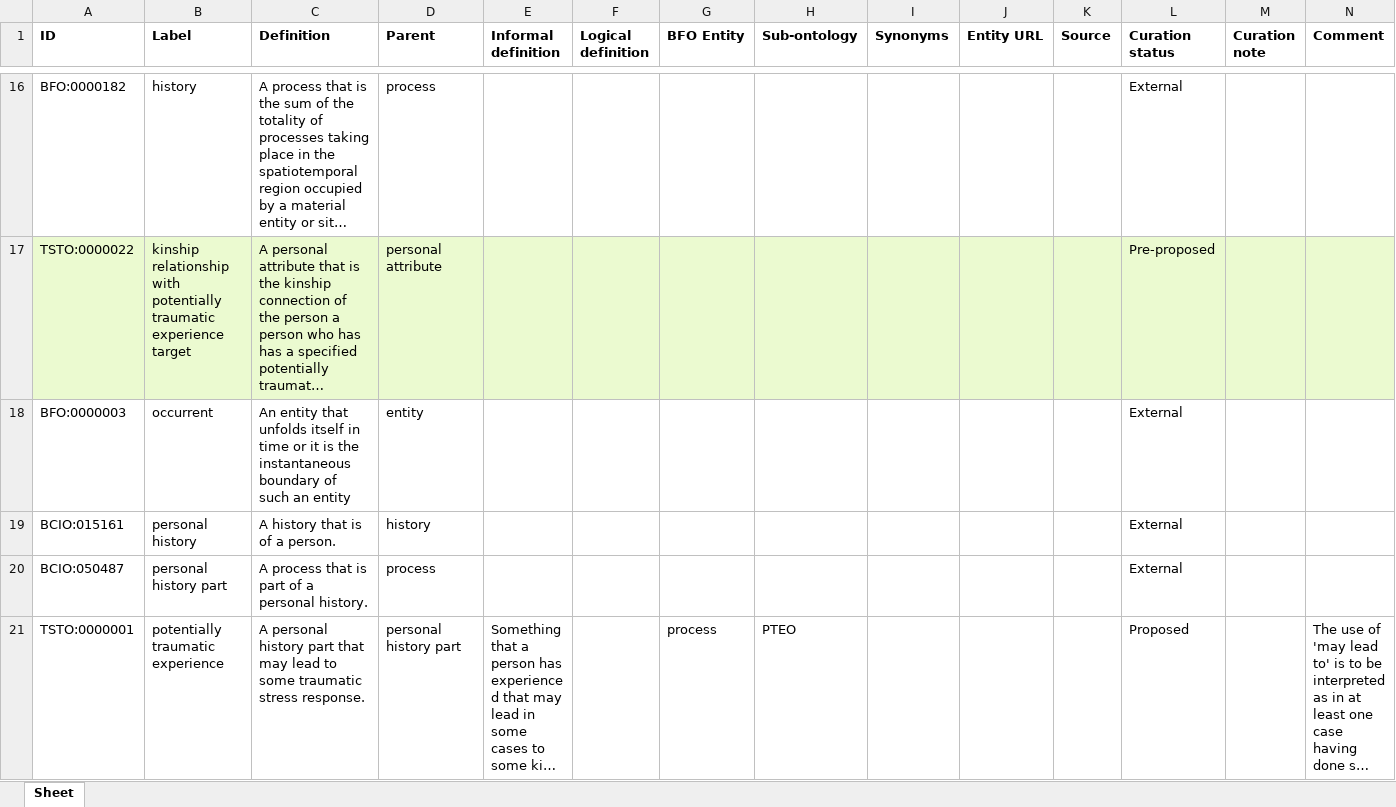
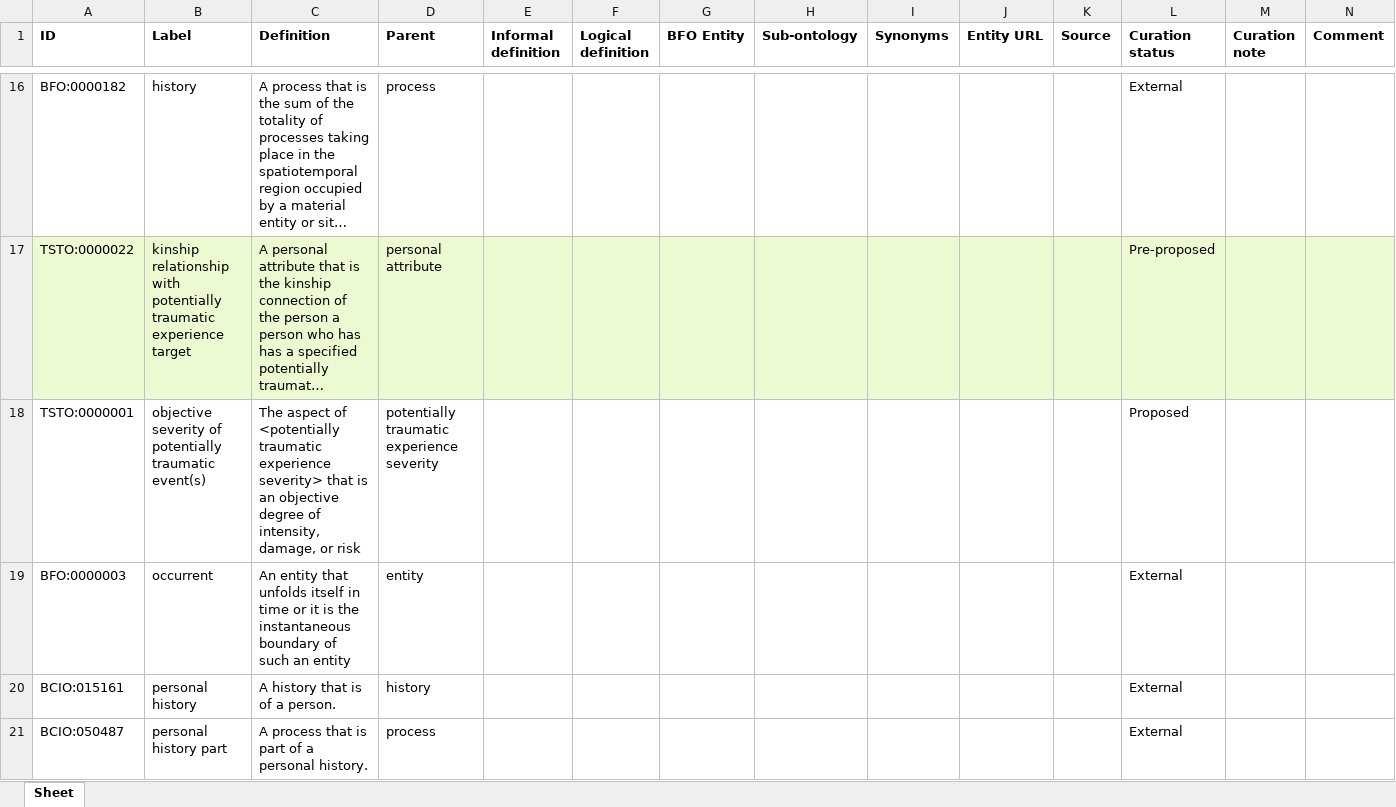
Before and after one commit to robertjwest/Potentially-Traumatic-Experiences-Ontology, an Excel workbook: TSO classes.xlsx, sheet Sheet, drawn as a sheet; only a part is shown, gaps mark what is left out; the shorter side is filled out with more unchanged rows; long unchanged cells end in …; values as stored, in another font and other column widths than the file's, no borders; rows hold the shown columns only; the diff covers the shown part only; the diff names each change by its address in the sheet, - before the commit and + after, or states it on an @@ line.

Commit message:
Updating TSO classes.xlsx

```diff
--- a/TSO classes.xlsx (sheet Sheet)
+++ b/TSO classes.xlsx (sheet Sheet)
+row 18: TSTO:0000001 | objective severity of potentially traumatic event(s) | The aspect of <potentially traumatic experience severity> that is an objective degree of intensity, damage, or risk | potentially traumatic experience severity |  |  |  |  |  |  |  | Proposed
```
Also changed, not shown: 1 added row and 1 edited cell elsewhere in this sheet.
